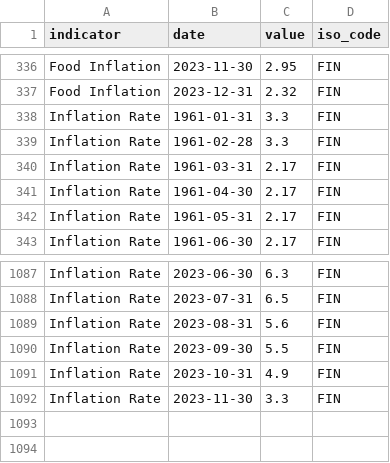
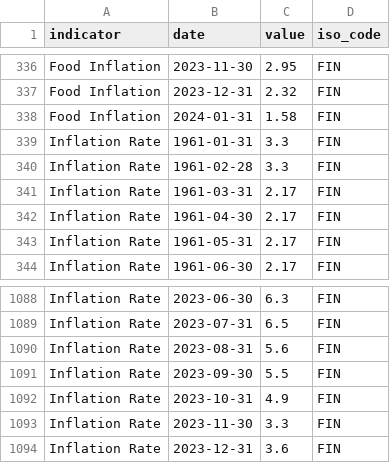
Before and after one commit to ONEcampaign/interest_rates, a CSV file: raw_data/wfp_raw/FIN_inflation.csv, drawn as a sheet; only a part is shown, gaps mark what is left out; the diff names each change by its address in the sheet, - before the commit and + after, or states it on an @@ line.

```diff
--- a/raw_data/wfp_raw/FIN_inflation.csv
+++ b/raw_data/wfp_raw/FIN_inflation.csv
+row 338: Food Inflation | 2024-01-31 | 1.58 | FIN
+row 1094: Inflation Rate | 2023-12-31 | 3.6 | FIN
```
Also changed, not shown: raw_data/wfp_raw/BGD_inflation.csv, raw_data/wfp_raw/MWI_inflation.csv, 21 other files.
